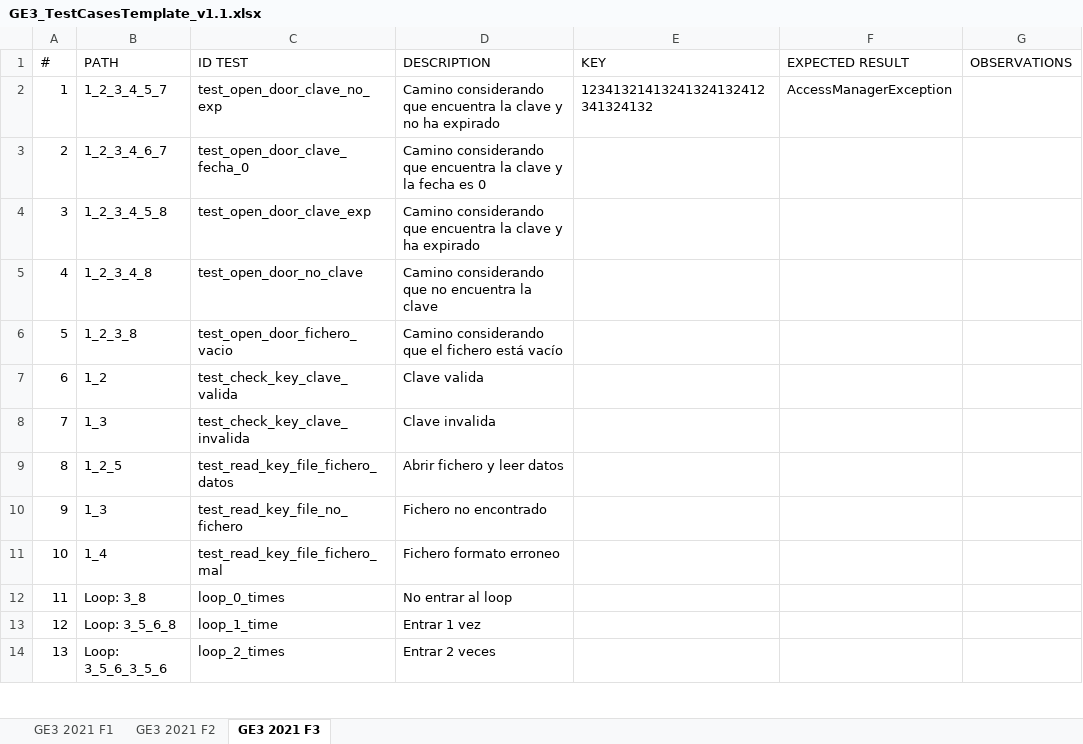
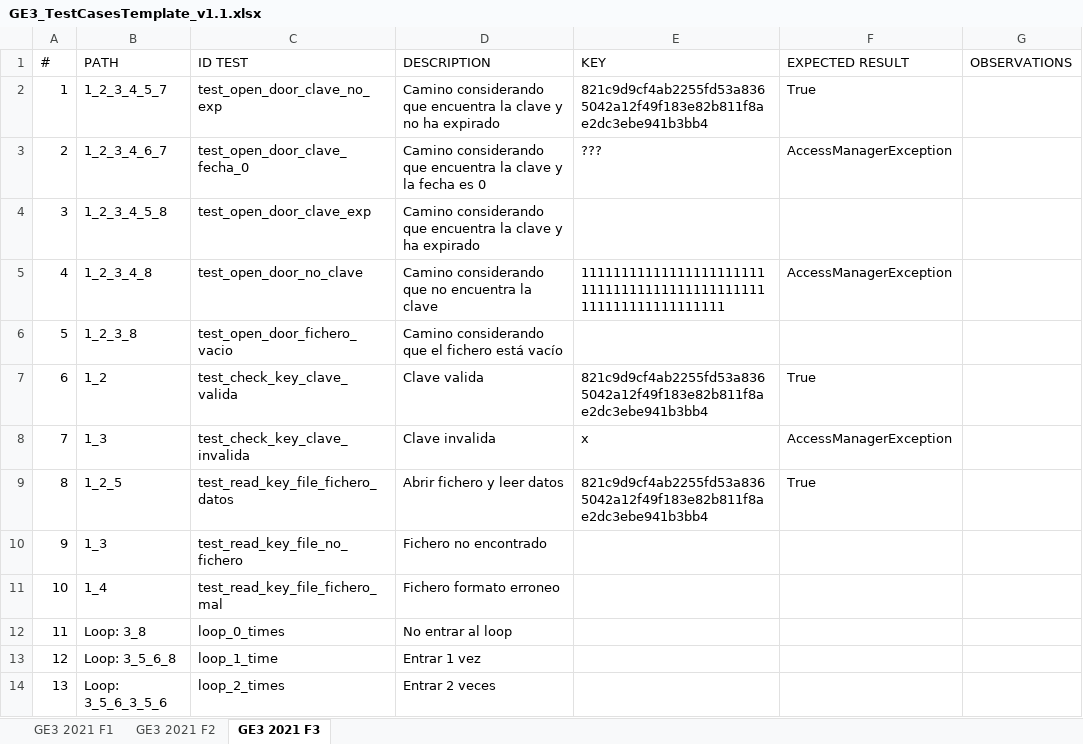
Before and after one commit to 100429094/G81.T17.EG3, an Excel workbook: docs/GE3_TestCasesTemplate_v1.1.xlsx, sheet GE3 2021 F3, drawn as a sheet; only a part is shown; values as stored, in another font and other column widths than the file's, no borders; table styles not drawn; the diff names each change by its address in the sheet, - before the commit and + after, or states it on an @@ line.

Commit message:
Más pruebas de F3 en excel y test_access_manager_test.py (al cambiar el storageKey.json dejan de funcionar las pruebas) access_key.py guarda keys storageKey.json access_manager.py pequeña corrección

```diff
--- a/docs/GE3_TestCasesTemplate_v1.1.xlsx (sheet GE3 2021 F3)
+++ b/docs/GE3_TestCasesTemplate_v1.1.xlsx (sheet GE3 2021 F3)
-E2 (KEY): 12341321413241324132412341324132
+E2 (KEY): 821c9d9cf4ab2255fd53a8365042a12f49f183e82b811f8ae2dc3ebe941b3bb4
-F2 (EXPECTED RESULT): AccessManagerException
+F2 (EXPECTED RESULT): True
-E3 (KEY): (empty)
+E3 (KEY): ???
-F3 (EXPECTED RESULT): (empty)
+F3 (EXPECTED RESULT): AccessManagerException
-E5 (KEY): (empty)
+E5 (KEY): 1111111111111111111111111111111111111111111111111111111111111111
-F5 (EXPECTED RESULT): (empty)
+F5 (EXPECTED RESULT): AccessManagerException
-E7 (KEY): (empty)
+E7 (KEY): 821c9d9cf4ab2255fd53a8365042a12f49f183e82b811f8ae2dc3ebe941b3bb4
-F7 (EXPECTED RESULT): (empty)
+F7 (EXPECTED RESULT): True
-E8 (KEY): (empty)
+E8 (KEY): x
-F8 (EXPECTED RESULT): (empty)
+F8 (EXPECTED RESULT): AccessManagerException
-E9 (KEY): (empty)
+E9 (KEY): 821c9d9cf4ab2255fd53a8365042a12f49f183e82b811f8ae2dc3ebe941b3bb4
-F9 (EXPECTED RESULT): (empty)
+F9 (EXPECTED RESULT): True
```
Also changed, not shown: docs/GE3_TestCasesTemplate_v1.0.xlsx, 5 other files.
